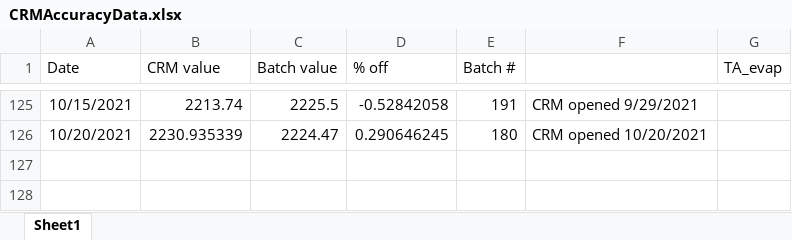
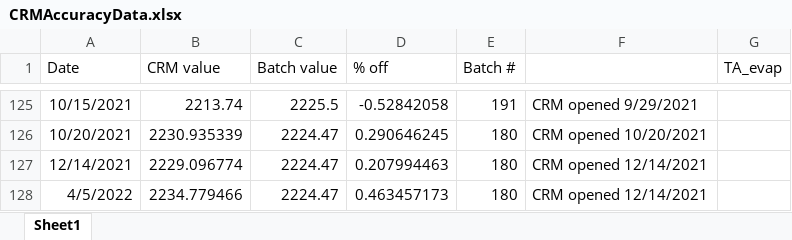
Before and after one commit to SilbigerLab/Titrator, an Excel workbook: Data/CRMAccuracyData.xlsx, sheet Sheet1, drawn as a sheet; only a part is shown, gaps mark what is left out; values as stored, in another font and other column widths than the file's, no borders; the diff names each change by its address in the sheet, - before the commit and + after, or states it on an @@ line.

```diff
--- a/Data/CRMAccuracyData.xlsx (sheet Sheet1)
+++ b/Data/CRMAccuracyData.xlsx (sheet Sheet1)
+row 127: 12/14/2021 | 2229.096774 | 2224.47 | 0.207994463 | 180 | CRM opened 12/14/2021
+row 128: 4/5/2022 | 2234.779466 | 2224.47 | 0.463457173 | 180 | CRM opened 12/14/2021
```
Also changed, not shown: 36 other files.
